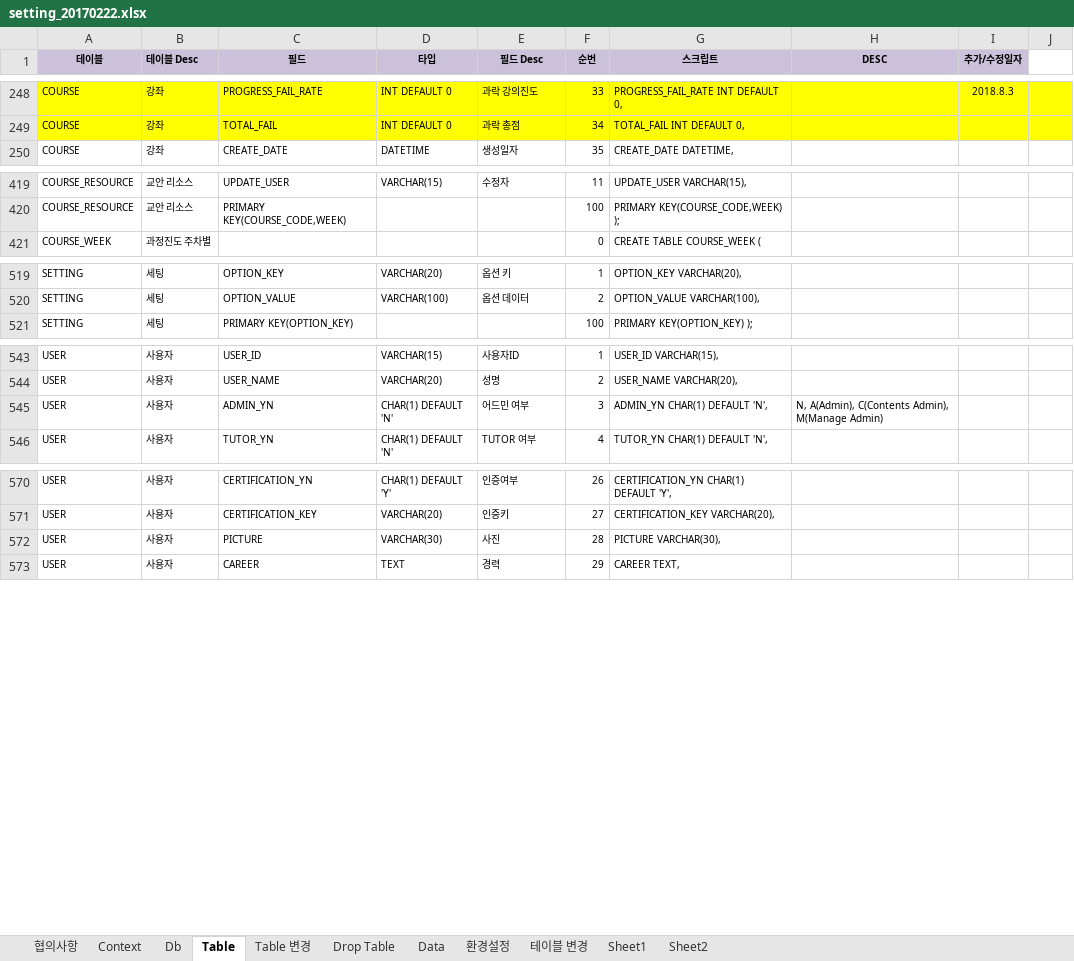
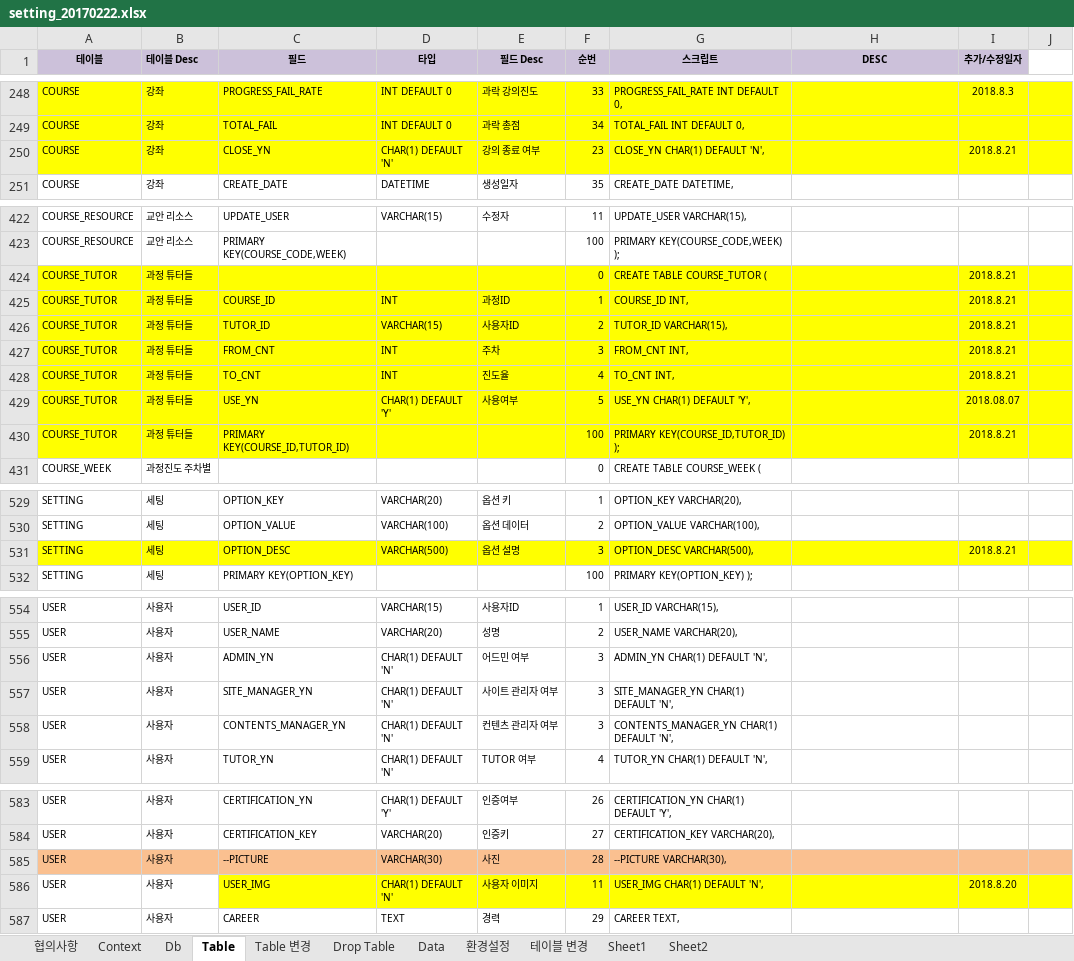
Before and after one commit to limsm9449/lms, an Excel workbook: src/main/webapp/resources/setting/setting_20170222.xlsx, sheet Table, drawn as a sheet; only a part is shown, gaps mark what is left out; values as stored, in another font and other column widths than the file's, no borders; addresses are those after the commit; the diff covers the shown part only; the diff names each change by its address in the sheet, - before the commit and + after, or states it on an @@ line.

```diff
--- a/src/main/webapp/resources/setting/setting_20170222.xlsx (sheet Table)
+++ b/src/main/webapp/resources/setting/setting_20170222.xlsx (sheet Table)
+row 250: COURSE | 강좌 | CLOSE_YN | CHAR(1) DEFAULT 'N' | 강의 종료 여부 | 23 | CLOSE_YN CHAR(1) DEFAULT 'N', |  | 2018.8.21
+row 424: COURSE_TUTOR | 과정 튜터들 |  |  |  | 0 | CREATE TABLE COURSE_TUTOR ( |  | 2018.8.21
+row 425: COURSE_TUTOR | 과정 튜터들 | COURSE_ID | INT | 과정ID | 1 | COURSE_ID INT, |  | 2018.8.21
+row 426: COURSE_TUTOR | 과정 튜터들 | TUTOR_ID | VARCHAR(15) | 사용자ID | 2 | TUTOR_ID VARCHAR(15), |  | 2018.8.21
+row 427: COURSE_TUTOR | 과정 튜터들 | FROM_CNT | INT | 주차 | 3 | FROM_CNT INT, |  | 2018.8.21
+row 428: COURSE_TUTOR | 과정 튜터들 | TO_CNT | INT | 진도율 | 4 | TO_CNT INT, |  | 2018.8.21
+row 429: COURSE_TUTOR | 과정 튜터들 | USE_YN | CHAR(1) DEFAULT 'Y' | 사용여부 | 5 | USE_YN CHAR(1) DEFAULT 'Y', |  | 2018.08.07
+row 430: COURSE_TUTOR | 과정 튜터들 | PRIMARY KEY(COURSE_ID,TUTOR_ID) |  |  | 100 | PRIMARY KEY(COURSE_ID,TUTOR_ID) ); |  | 2018.8.21
+row 531: SETTING | 세팅 | OPTION_DESC | VARCHAR(500) | 옵션 설명 | 3 | OPTION_DESC VARCHAR(500), |  | 2018.8.21
-H556 (DESC): N, A(Admin), C(Contents Admin), M(Manage Admin)
+H556 (DESC): (empty)
+row 557: USER | 사용자 | SITE_MANAGER_YN | CHAR(1) DEFAULT 'N' | 사이트 관리자 여부 | 3 | SITE_MANAGER_YN CHAR(1) DEFAULT 'N',
+row 558: USER | 사용자 | CONTENTS_MANAGER_YN | CHAR(1) DEFAULT 'N' | 컨텐츠 관리자 여부 | 3 | CONTENTS_MANAGER_YN CHAR(1) DEFAULT 'N',
-A585:J585 fill: none
+A585:J585 fill: #FAC090
-C585 (필드): PICTURE
+C585 (필드): --PICTURE
-G585 (스크립트): PICTURE VARCHAR(30),
+G585 (스크립트): --PICTURE VARCHAR(30),
+row 586: USER | 사용자 | USER_IMG | CHAR(1) DEFAULT 'N' | 사용자 이미지 | 11 | USER_IMG CHAR(1) DEFAULT 'N', |  | 2018.8.20
```
Also changed, not shown: 2 added rows, 8 edited cells and cell formats elsewhere in this sheet, sheet 환경설정, sheet Sheet1, sheet Data, sheet Table 변경, formulas that keep their value, 27 other files.
